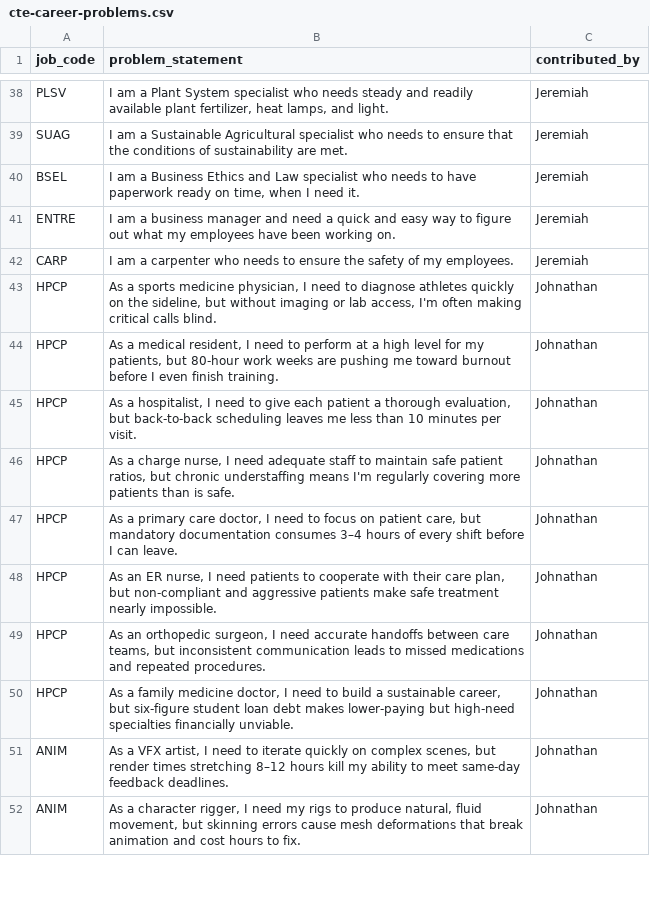
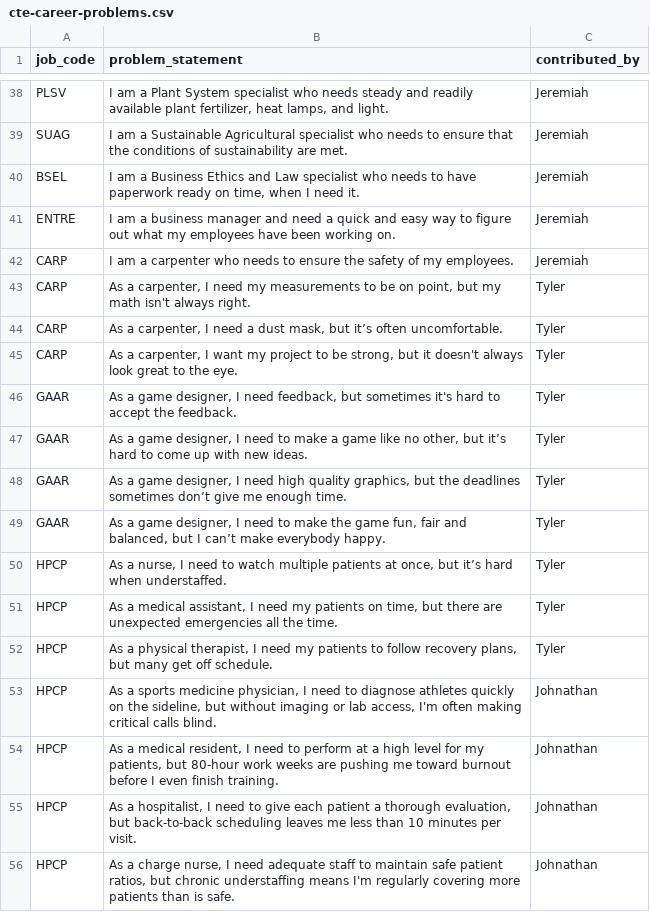
Before and after one commit to riverside-pirates/computer-science-essentials, a CSV file: cte-career-problems.csv, drawn as a sheet; only a part is shown, gaps mark what is left out; the shorter side is filled out with more unchanged rows; the diff names each change by its address in the sheet, - before the commit and + after, or states it on an @@ line.

Commit message:
Adds Tyler's contributions

```diff
--- a/cte-career-problems.csv
+++ b/cte-career-problems.csv
+row 43: CARP | As a carpenter, I need my measurements to be on point, but my math isn't always right. | Tyler
+row 44: CARP | As a carpenter, I need a dust mask, but it’s often uncomfortable. | Tyler
+row 45: CARP | As a carpenter, I want my project to be strong, but it doesn't always look great to the eye. | Tyler
+row 46: GAAR | As a game designer, I need feedback, but sometimes it's hard to accept the feedback. | Tyler
+row 47: GAAR | As a game designer, I need to make a game like no other, but it’s hard to come up with new ideas. | Tyler
+row 48: GAAR | As a game designer, I need high quality graphics, but the deadlines sometimes don’t give me enough time. | Tyler
+row 49: GAAR | As a game designer, I need to make the game fun, fair and balanced, but I can’t make everybody happy. | Tyler
+row 50: HPCP | As a nurse, I need to watch multiple patients at once, but it’s hard when understaffed. | Tyler
+row 51: HPCP | As a medical assistant, I need my patients on time, but there are unexpected emergencies all the time. | Tyler
+row 52: HPCP | As a physical therapist, I need my patients to follow recovery plans, but many get off schedule. | Tyler
```
